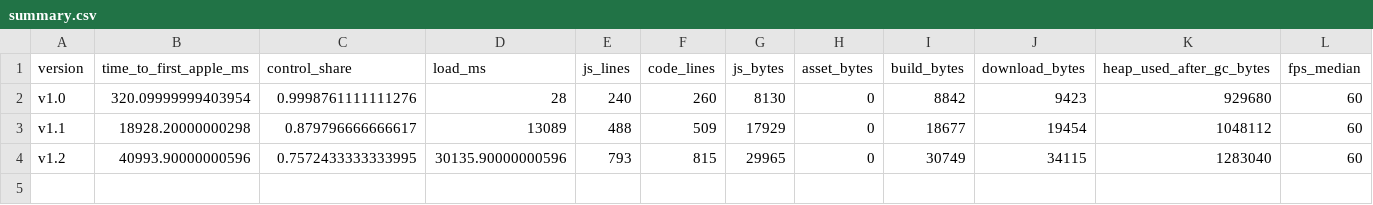
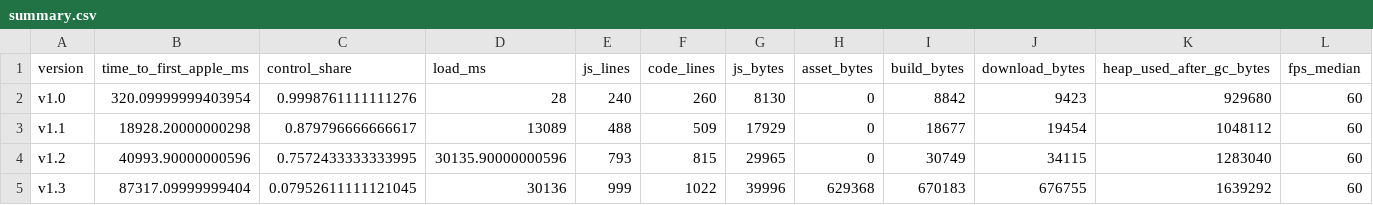
Before and after one commit to codemaskdev/aaa-snake, a CSV file: measurements/summary.csv, drawn as a sheet; only a part is shown; rows hold the shown columns only; the diff names each change by its address in the sheet, - before the commit and + after, or states it on an @@ line.

```diff
--- a/measurements/summary.csv
+++ b/measurements/summary.csv
+row 5: v1.3 | 87317.09999999404 | 0.07952611111121045 | 30136 | 999 | 1022 | 39996 | 629368 | 670183 | 676755 | 1639292 | 60
```
Also changed, not shown: 14 other files.
